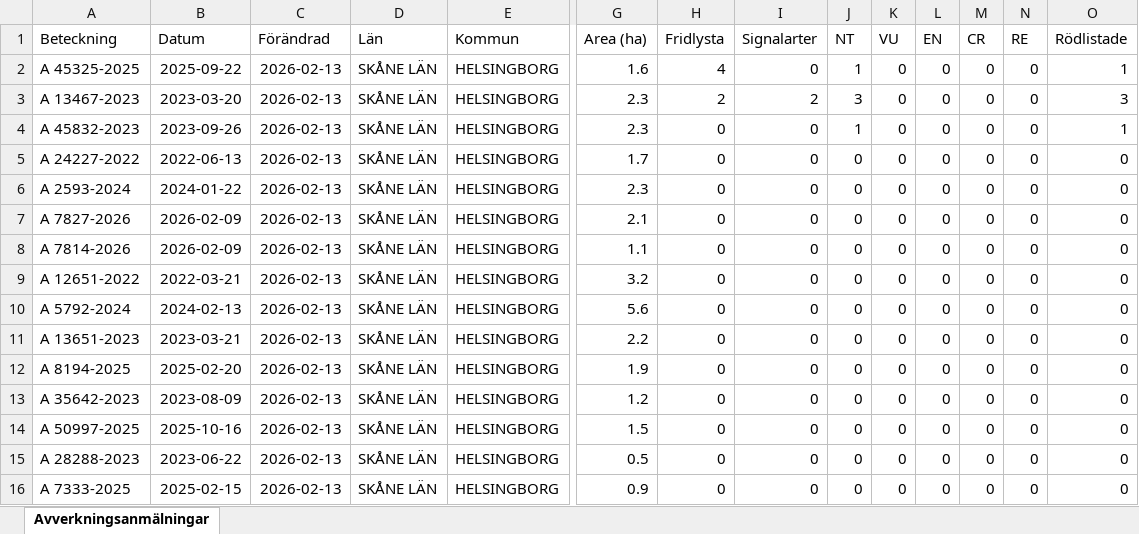
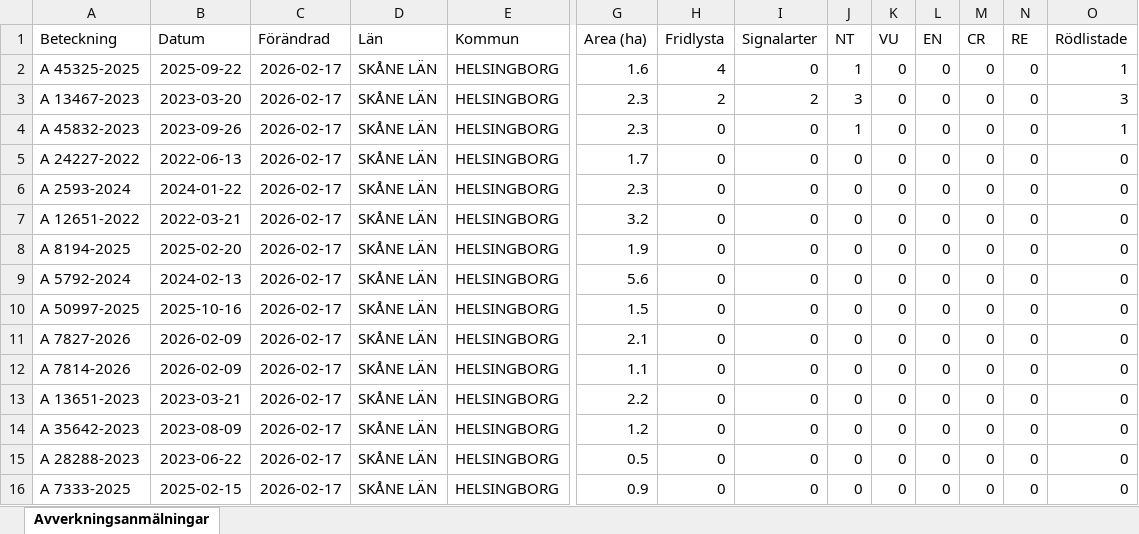
Before and after one commit to klasma/Logging_1283, an Excel workbook: Översikt HELSINGBORG.xlsx, sheet Avverkningsanmälningar, drawn as a sheet; only a part is shown, gaps mark what is left out; values as stored, in another font and other column widths than the file's, no borders; removed rows and columns are numbered as before the commit, all else as after; rows hold the shown columns only; the diff names each change by its address in the sheet, - before the commit and + after, or states it on an @@ line.

```diff
--- a/Översikt HELSINGBORG.xlsx (sheet Avverkningsanmälningar)
+++ b/Översikt HELSINGBORG.xlsx (sheet Avverkningsanmälningar)
-C2:C6 (Förändrad): 2026-02-13
+C2:C6 (Förändrad): 2026-02-17
-row 7: A 7827-2026 | 2026-02-09 | 2026-02-13 | SKÅNE LÄN | HELSINGBORG | 2.1 | 0 | 0 | 0 | 0 | 0 | 0 | 0 | 0
-row 8: A 7814-2026 | 2026-02-09 | 2026-02-13 | SKÅNE LÄN | HELSINGBORG | 1.1 | 0 | 0 | 0 | 0 | 0 | 0 | 0 | 0
-C7 (Förändrad): 2026-02-13
+C7 (Förändrad): 2026-02-17
+row 8: A 8194-2025 | 2025-02-20 | 2026-02-17 | SKÅNE LÄN | HELSINGBORG | 1.9 | 0 | 0 | 0 | 0 | 0 | 0 | 0 | 0
-C9 (Förändrad): 2026-02-13
+C9 (Förändrad): 2026-02-17
+row 10: A 50997-2025 | 2025-10-16 | 2026-02-17 | SKÅNE LÄN | HELSINGBORG | 1.5 | 0 | 0 | 0 | 0 | 0 | 0 | 0 | 0
+row 11: A 7827-2026 | 2026-02-09 | 2026-02-17 | SKÅNE LÄN | HELSINGBORG | 2.1 | 0 | 0 | 0 | 0 | 0 | 0 | 0 | 0
+row 12: A 7814-2026 | 2026-02-09 | 2026-02-17 | SKÅNE LÄN | HELSINGBORG | 1.1 | 0 | 0 | 0 | 0 | 0 | 0 | 0 | 0
-C13 (Förändrad): 2026-02-13
+C13 (Förändrad): 2026-02-17
-row 12: A 8194-2025 | 2025-02-20 | 2026-02-13 | SKÅNE LÄN | HELSINGBORG | 1.9 | 0 | 0 | 0 | 0 | 0 | 0 | 0 | 0
-C14 (Förändrad): 2026-02-13
+C14 (Förändrad): 2026-02-17
-row 14: A 50997-2025 | 2025-10-16 | 2026-02-13 | SKÅNE LÄN | HELSINGBORG | 1.5 | 0 | 0 | 0 | 0 | 0 | 0 | 0 | 0
-C15:C16 (Förändrad): 2026-02-13
+C15:C16 (Förändrad): 2026-02-17
```
Also changed, not shown: artfynd/A 13467-2023 artfynd.xlsx, artfynd/A 45325-2025 artfynd.xlsx, 18 other files.
